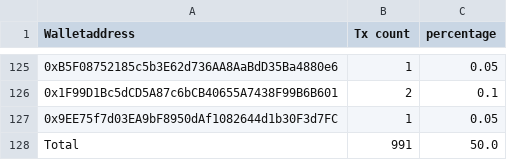
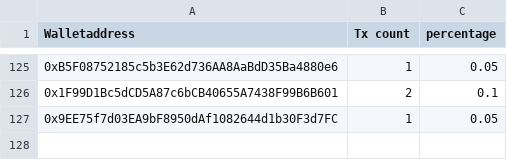
Before and after one commit to hardhitserve/wallets, a CSV file: nftandgas.csv, drawn as a sheet; only a part is shown, gaps mark what is left out; the diff names each change by its address in the sheet, - before the commit and + after, or states it on an @@ line.

Commit message:
Update nftandgas.csv

```diff
--- a/nftandgas.csv
+++ b/nftandgas.csv
-row 128: Total | 991 | 50.0
```
